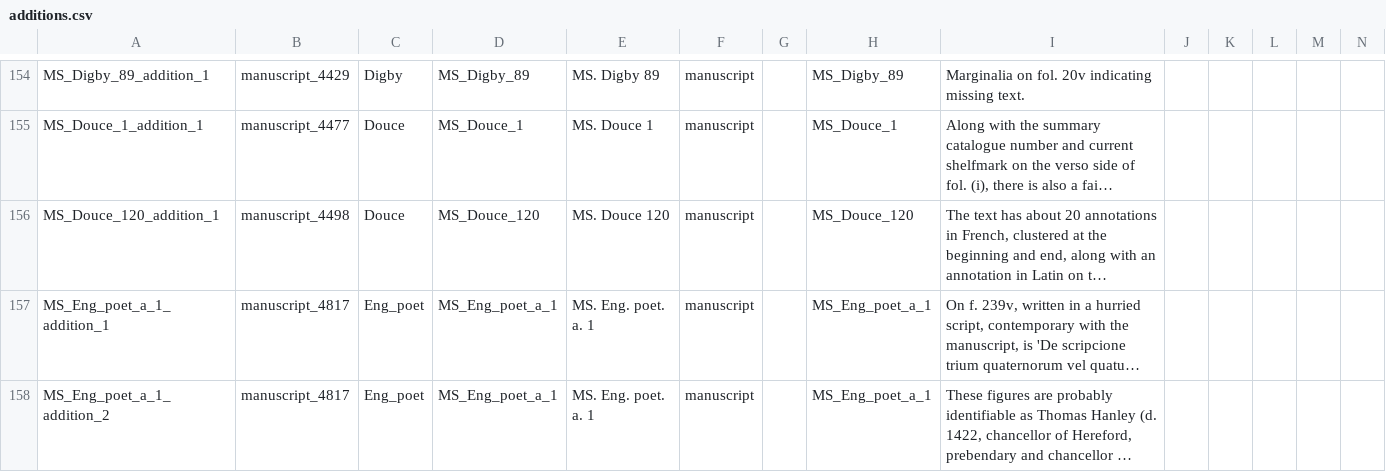
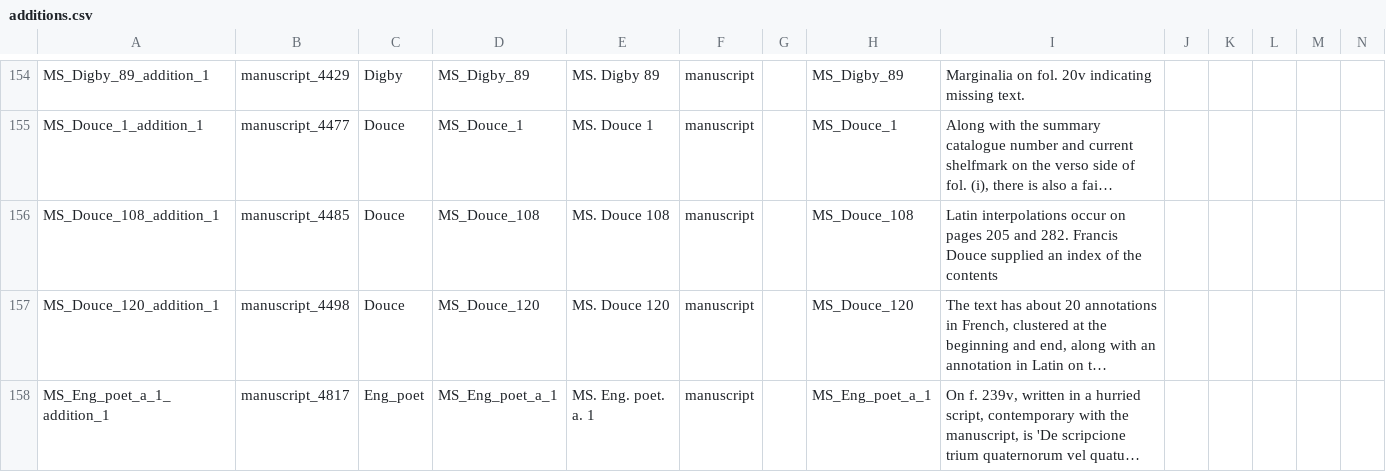
Before and after one commit to dowsmiller-test-env/enabling-digital-research, a CSV file: tabular_data/output/collection/csv/additions.csv, drawn as a sheet; only a part is shown, gaps mark what is left out; the shorter side is filled out with more unchanged rows; long unchanged cells end in …; rows hold the shown columns only; the diff names each change by its address in the sheet, - before the commit and + after, or states it on an @@ line.

Commit message:
New outputs

```diff
--- a/tabular_data/output/collection/csv/additions.csv
+++ b/tabular_data/output/collection/csv/additions.csv
+row 156: MS_Douce_108_addition_1 | manuscript_4485 | Douce | MS_Douce_108 | MS. Douce 108 | manuscript |  | MS_Douce_108 | Latin interpolations occur on pages 205 and 282. Francis Douce supplied an index of the contents
```
Also changed, not shown: tabular_data/output/collection/csv/music.csv, 18 other files.
